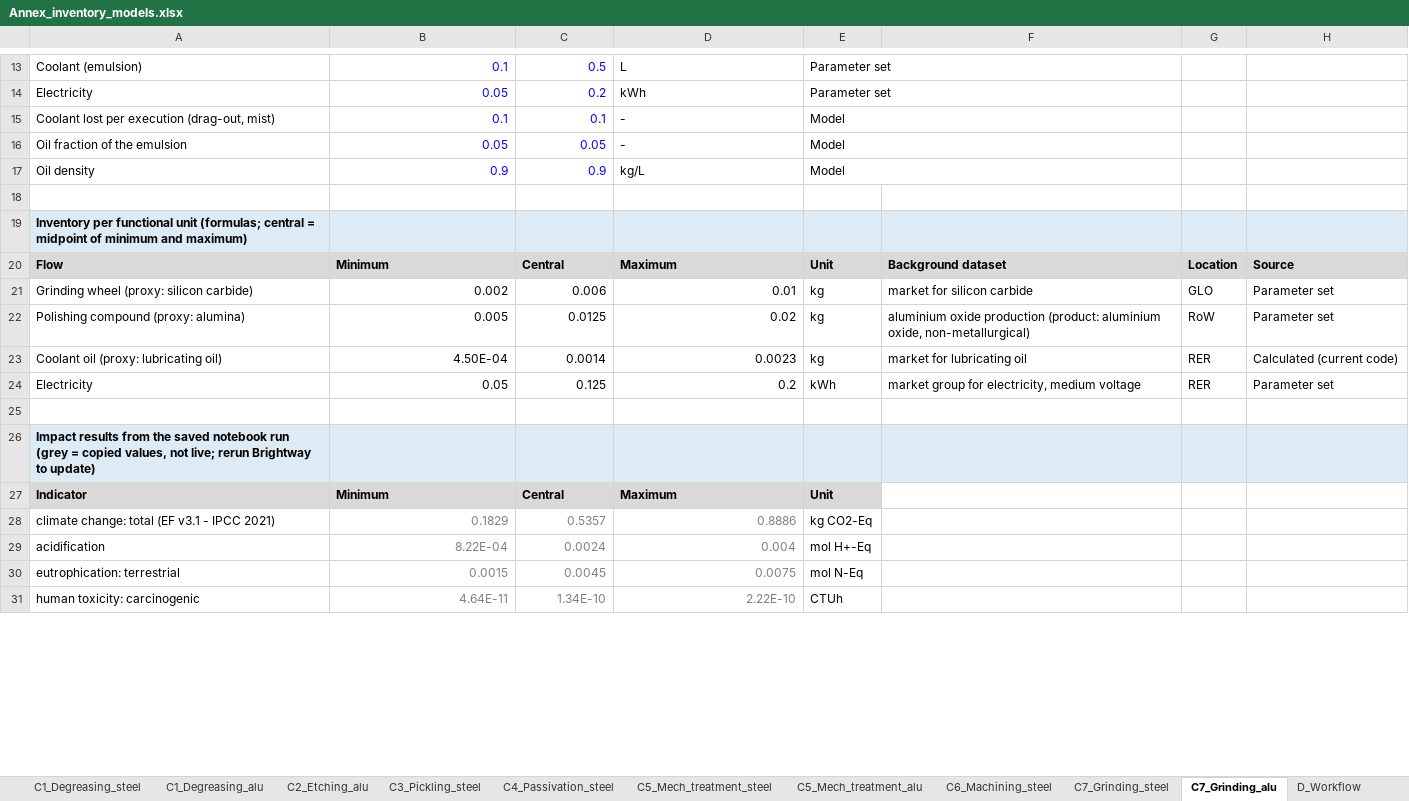
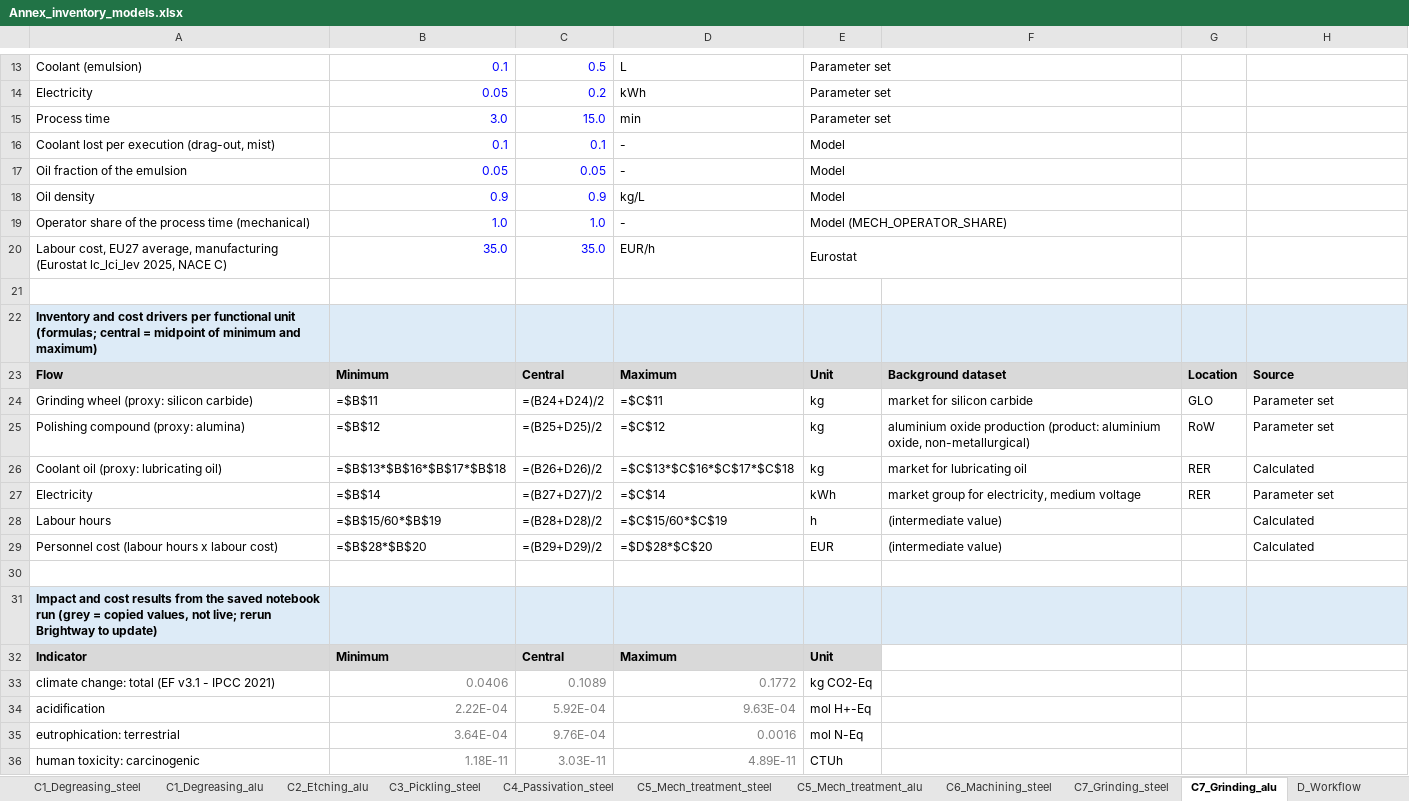
Before and after one commit to CMLPlatform/Lasers4MaaS_analysis, an Excel workbook: Annex_inventory_models.xlsx, sheet C7_Grinding_alu, drawn as a sheet; only a part is shown, gaps mark what is left out; values as stored, in another font and other column widths than the file's, no borders; formulas without a stored value are shown as written; addresses are those after the commit; the diff covers the shown part only; the diff names each change by its address in the sheet, - before the commit and + after, or states it on an @@ line.

Commit message:
Consolidate shared names and setup; finish the DBL rename
- Finish the rename to Dynamic Beam Laser (database Dynamic_Beam_Laser):
  rd.py, plots, workflow_assembly, background_comparison, tests and README
  used the old Dynamic Beam Shaping name
- Move database names, result file stems, package files and regional
  settings into l4m_lca.constants
- Add select_background(), find_activity(suggest=True),
  regional_labour_costs(), rd.contribution_rows/stack_table and
  workflow.cost_table; the notebooks use them instead of their own copies
- Rename l4m_lca.rdtests to l4m_lca.validation_tests
- Add personnel costs for pre/post processes and GB to the regional analysis
- Remove the saved widget state from the notebooks (5-10 MB each)
- Rerun all notebooks (ecoinvent outputs); 72 tests pass

```diff
--- a/Annex_inventory_models.xlsx (sheet C7_Grinding_alu)
+++ b/Annex_inventory_models.xlsx (sheet C7_Grinding_alu)
+row 15: Process time | 3.0 | 15.0 | min | Parameter set
+row 19: Operator share of the process time (mechanical) | 1.0 | 1.0 | - | Model (MECH_OPERATOR_SHARE)
+row 20: Labour cost, EU27 average, manufacturing (Eurostat lc_lci_lev 2025, NACE C) | 35.0 | 35.0 | EUR/h | Eurostat
-A22: Inventory per functional…
+A22: Inventory and cost drivers per functional…
-B24: 0.002
+B24: =$B$11
-C24: 0.006
+C24: =(B24+D24)/2
-D24: 0.01
+D24: =$C$11
-B25: 0.005
+B25: =$B$12
-C25: 0.0125
+C25: =(B25+D25)/2
-D25: 0.02
+D25: =$C$12
-B26: 4.50E-04
+B26: =$B$13*$B$16*$B$17*$B$18
-C26: 0.0014
+C26: =(B26+D26)/2
-D26: 0.0023
+D26: =$C$13*$C$16*$C$17*$C$18
-H26: Calculated (current code)
+H26: Calculated
-B27: 0.05
+B27: =$B$14
-C27: 0.125
+C27: =(B27+D27)/2
-D27: 0.2
+D27: =$C$14
+row 28: Labour hours | =$B$15/60*$B$19 | =(B28+D28)/2 | =$C$15/60*$C$19 | h | (intermediate value) |  | Calculated
+row 29: Personnel cost (labour hours x labour cost) | =$B$28*$B$20 | =(B29+D29)/2 | =$D$28*$C$20 | EUR | (intermediate value) |  | Calculated
-A31: Impact results from…
+A31: Impact and cost results from…
-B33: 0.1829
+B33: 0.0406
-C33: 0.5357
+C33: 0.1089
-D33: 0.8886
+D33: 0.1772
-B34: 8.22E-04
+B34: 2.22E-04
-C34: 0.0024
+C34: 5.92E-04
-D34: 0.004
+D34: 9.63E-04
-B35: 0.0015
+B35: 3.64E-04
-C35: 0.0045
+C35: 9.76E-04
-D35: 0.0075
+D35: 0.0016
-B36: 4.64E-11
+B36: 1.18E-11
-C36: 1.34E-10
+C36: 3.03E-11
-D36: 2.22E-10
+D36: 4.89E-11
```
Also changed, not shown: 2 added rows, 17 edited cells and cell formats elsewhere in this sheet, sheet D_Workflow, sheet B2_FuelTank_DBS, sheet B1_HX_SoA_laser, sheet B5_BCP_DBS, sheet B4_Shelf_DBS, sheet B4_Shelf_SoA_laser, 35 more sheets, 23 other files.
